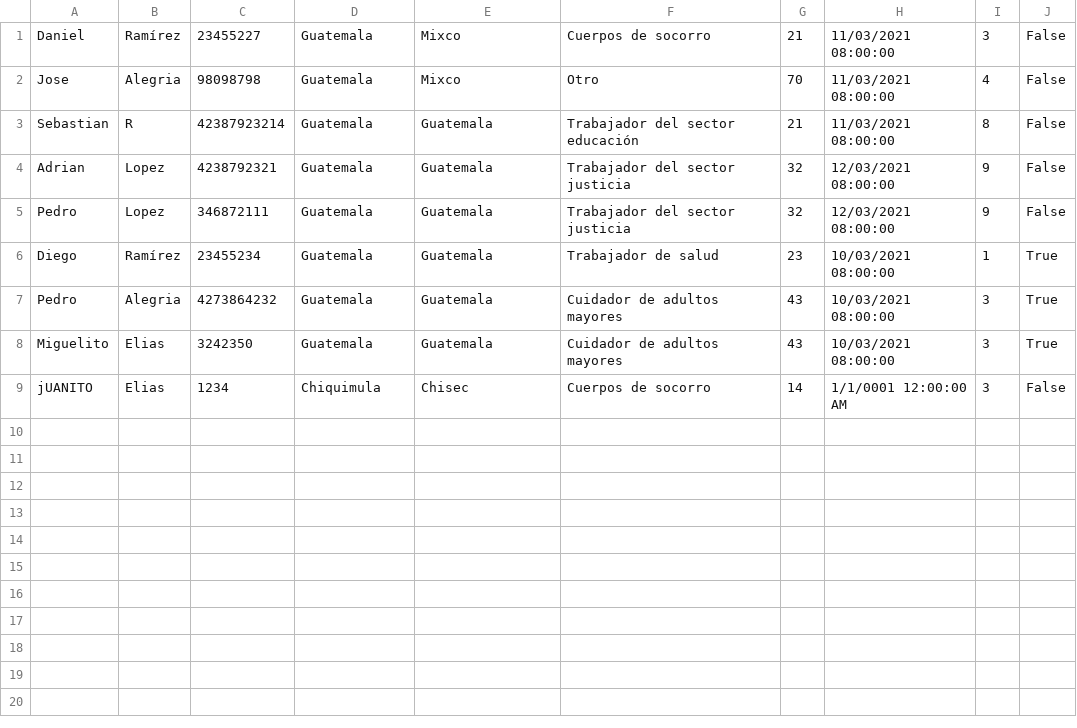
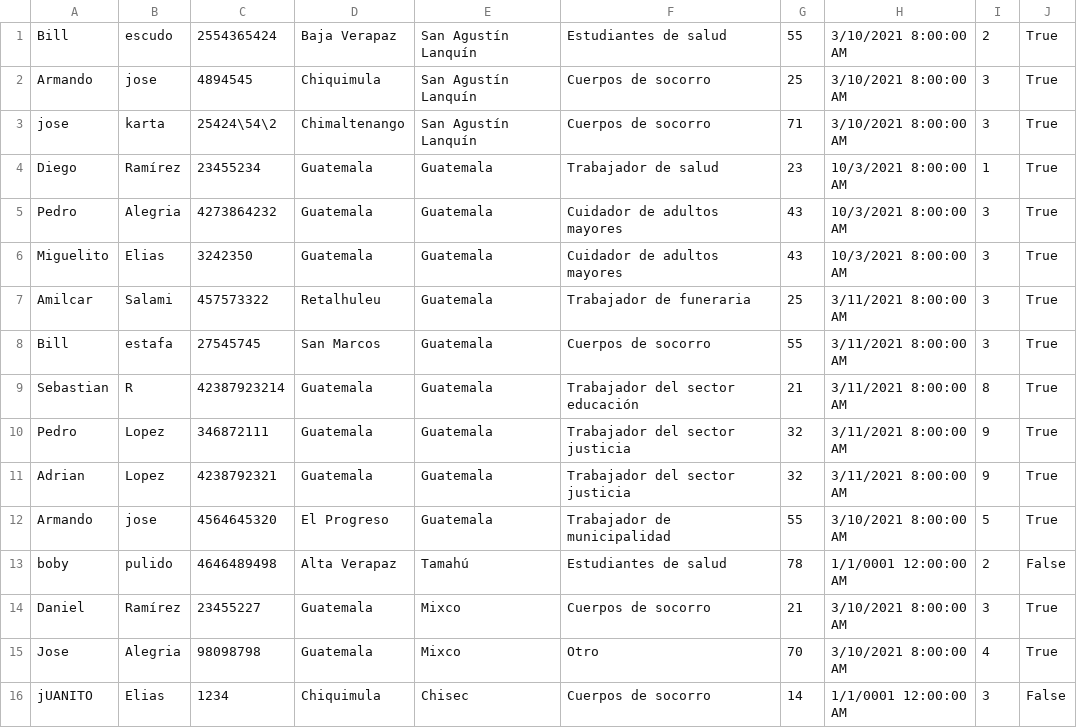
Before and after one commit to Dnndra/PROYECTOED1_DiegoRamirez_DanielElias, a CSV file: PROYECTOED1_DiegoRamirez_DanielElias/wwwroot/csv/pacientes.csv, drawn as a sheet.

```diff
--- a/PROYECTOED1_DiegoRamirez_DanielElias/wwwroot/csv/pacientes.csv
+++ b/PROYECTOED1_DiegoRamirez_DanielElias/wwwroot/csv/pacientes.csv
@@ -1,9 +1,16 @@
-Daniel,Ramírez,23455227,Guatemala,Mixco,Cuerpos de socorro,21,11/03/2021 08:00:00,3,False
-Jose,Alegria,98098798,Guatemala,Mixco,Otro,70,11/03/2021 08:00:00,4,False
-Sebastian,R,42387923214,Guatemala,Guatemala,Trabajador del sector educación,21,11/03/2021 08:00:00,8,False
-Adrian,Lopez,4238792321,Guatemala,Guatemala,Trabajador del sector justicia,32,12/03/2021 08:00:00,9,False
-Pedro,Lopez,346872111,Guatemala,Guatemala,Trabajador del sector justicia,32,12/03/2021 08:00:00,9,False
-Diego,Ramírez,23455234,Guatemala,Guatemala,Trabajador de salud,23,10/03/2021 08:00:00,1,True
-Pedro,Alegria,4273864232,Guatemala,Guatemala,Cuidador de adultos mayores,43,10/03/2021 08:00:00,3,True
-Miguelito,Elias,3242350,Guatemala,Guatemala,Cuidador de adultos mayores,43,10/03/2021 08:00:00,3,True
+Bill,escudo,2554365424,Baja Verapaz,San Agustín Lanquín,Estudiantes de salud,55,3/10/2021 8:00:00 AM,2,True
+Armando,jose,4894545,Chiquimula,San Agustín Lanquín,Cuerpos de socorro,25,3/10/2021 8:00:00 AM,3,True
+jose,karta,25424\54\2,Chimaltenango,San Agustín Lanquín,Cuerpos de socorro,71,3/10/2021 8:00:00 AM,3,True
+Diego,Ramírez,23455234,Guatemala,Guatemala,Trabajador de salud,23,10/3/2021 8:00:00 AM,1,True
+Pedro,Alegria,4273864232,Guatemala,Guatemala,Cuidador de adultos mayores,43,10/3/2021 8:00:00 AM,3,True
+Miguelito,Elias,3242350,Guatemala,Guatemala,Cuidador de adultos mayores,43,10/3/2021 8:00:00 AM,3,True
+Amilcar,Salami,457573322,Retalhuleu,Guatemala,Trabajador de funeraria,25,3/11/2021 8:00:00 AM,3,True
+Bill,estafa,27545745,San Marcos,Guatemala,Cuerpos de socorro,55,3/11/2021 8:00:00 AM,3,True
+Sebastian,R,42387923214,Guatemala,Guatemala,Trabajador del sector educación,21,3/11/2021 8:00:00 AM,8,True
+Pedro,Lopez,346872111,Guatemala,Guatemala,Trabajador del sector justicia,32,3/11/2021 8:00:00 AM,9,True
+Adrian,Lopez,4238792321,Guatemala,Guatemala,Trabajador del sector justicia,32,3/11/2021 8:00:00 AM,9,True
+Armando,jose,4564645320,El Progreso,Guatemala,Trabajador de municipalidad,55,3/10/2021 8:00:00 AM,5,True
+boby,pulido,4646489498,Alta Verapaz,Tamahú,Estudiantes de salud,78,1/1/0001 12:00:00 AM,2,False
+Daniel,Ramírez,23455227,Guatemala,Mixco,Cuerpos de socorro,21,3/10/2021 8:00:00 AM,3,True
+Jose,Alegria,98098798,Guatemala,Mixco,Otro,70,3/10/2021 8:00:00 AM,4,True
 jUANITO,Elias,1234,Chiquimula,Chisec,Cuerpos de socorro,14,1/1/0001 12:00:00 AM,3,False
```
Also changed, not shown: 10 other files.
